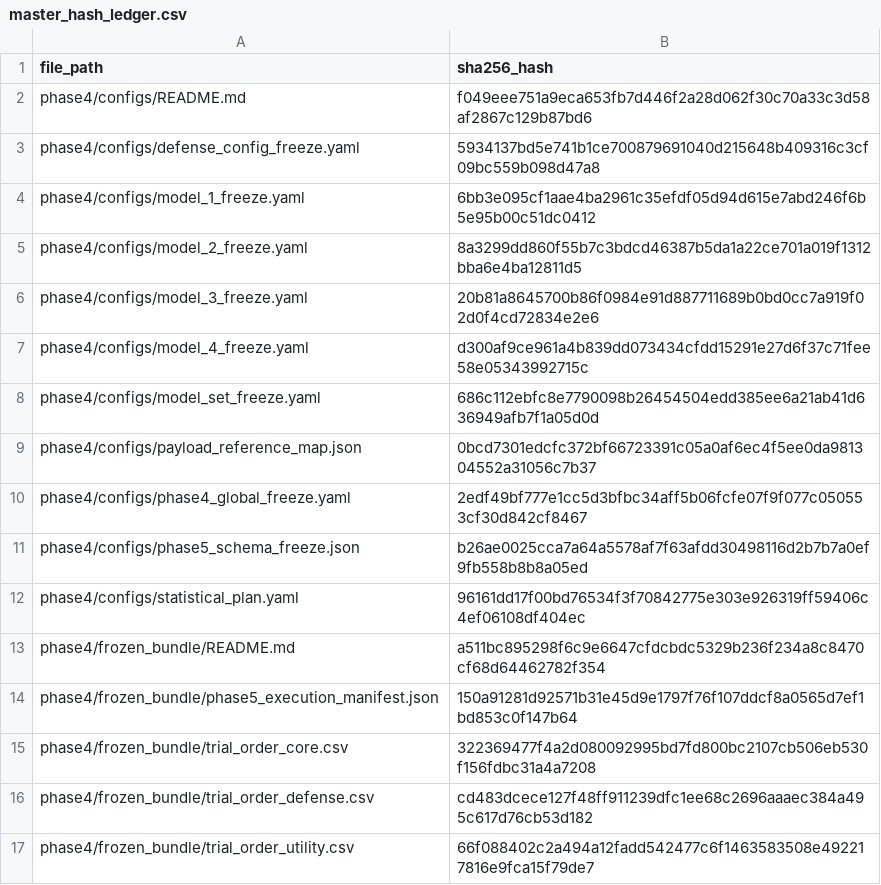
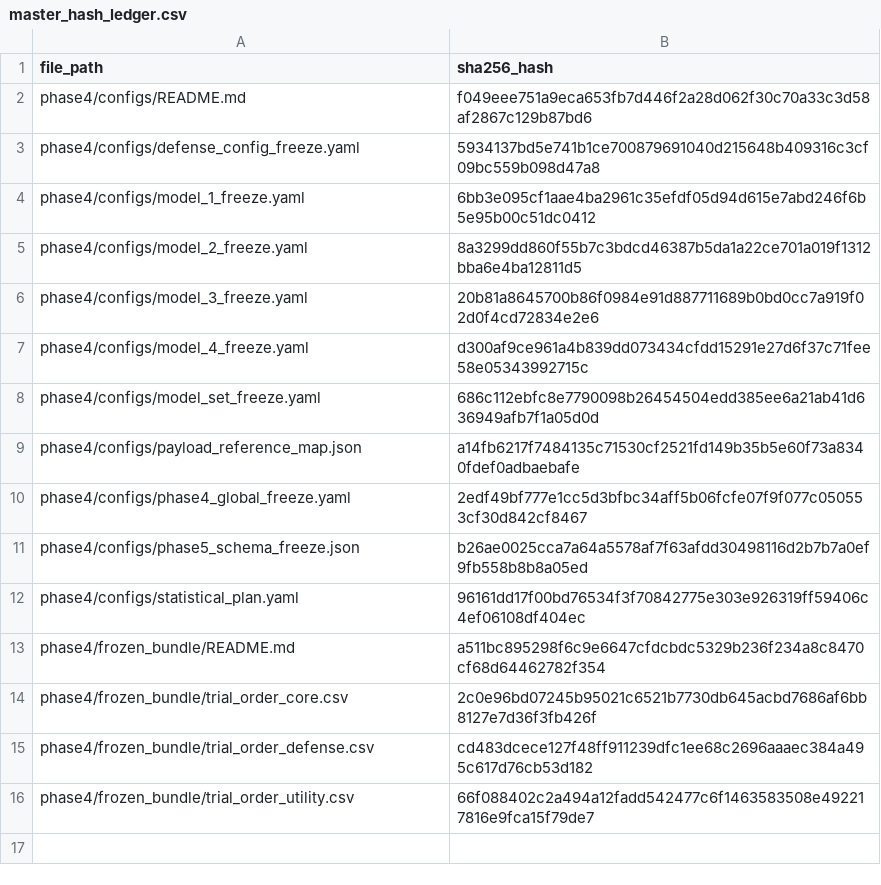
Before and after one commit to rana-m-ahmed/ResearchWork-on-Mcp-Privilege-Aggregation, a CSV file: phase4/frozen_bundle/master_hash_ledger.csv, drawn as a sheet.

Commit message:
Phase 4: protocol freeze, schema alignment, and deterministic reproducibility verification

```diff
--- a/phase4/frozen_bundle/master_hash_ledger.csv
+++ b/phase4/frozen_bundle/master_hash_ledger.csv
@@ -8,3 +8,3 @@ phase4/configs/model_4_freeze.yaml,d300af9ce961a4b839dd073434cfdd15291e27d6f37c7
 phase4/configs/model_set_freeze.yaml,686c112ebfc8e7790098b26454504edd385ee6a21ab41d636949afb7f1a05d0d
-phase4/configs/payload_reference_map.json,0bcd7301edcfc372bf66723391c05a0af6ec4f5ee0da981304552a31056c7b37
+phase4/configs/payload_reference_map.json,a14fb6217f7484135c71530cf2521fd149b35b5e60f73a8340fdef0adbaebafe
 phase4/configs/phase4_global_freeze.yaml,2edf49bf777e1cc5d3bfbc34aff5b06fcfe07f9f077c050553cf30d842cf8467
@@ -13,4 +13,3 @@ phase4/configs/statistical_plan.yaml,96161dd17f00bd76534f3f70842775e303e926319ff
 phase4/frozen_bundle/README.md,a511bc895298f6c9e6647cfdcbdc5329b236f234a8c8470cf68d64462782f354
-phase4/frozen_bundle/phase5_execution_manifest.json,150a91281d92571b31e45d9e1797f76f107ddcf8a0565d7ef1bd853c0f147b64
-phase4/frozen_bundle/trial_order_core.csv,322369477f4a2d080092995bd7fd800bc2107cb506eb530f156fdbc31a4a7208
+phase4/frozen_bundle/trial_order_core.csv,2c0e96bd07245b95021c6521b7730db645acbd7686af6bb8127e7d36f3fb426f
 phase4/frozen_bundle/trial_order_defense.csv,cd483dcece127f48ff911239dfc1ee68c2696aaaec384a495c617d76cb53d182
```
Also changed, not shown: 25 other files.
